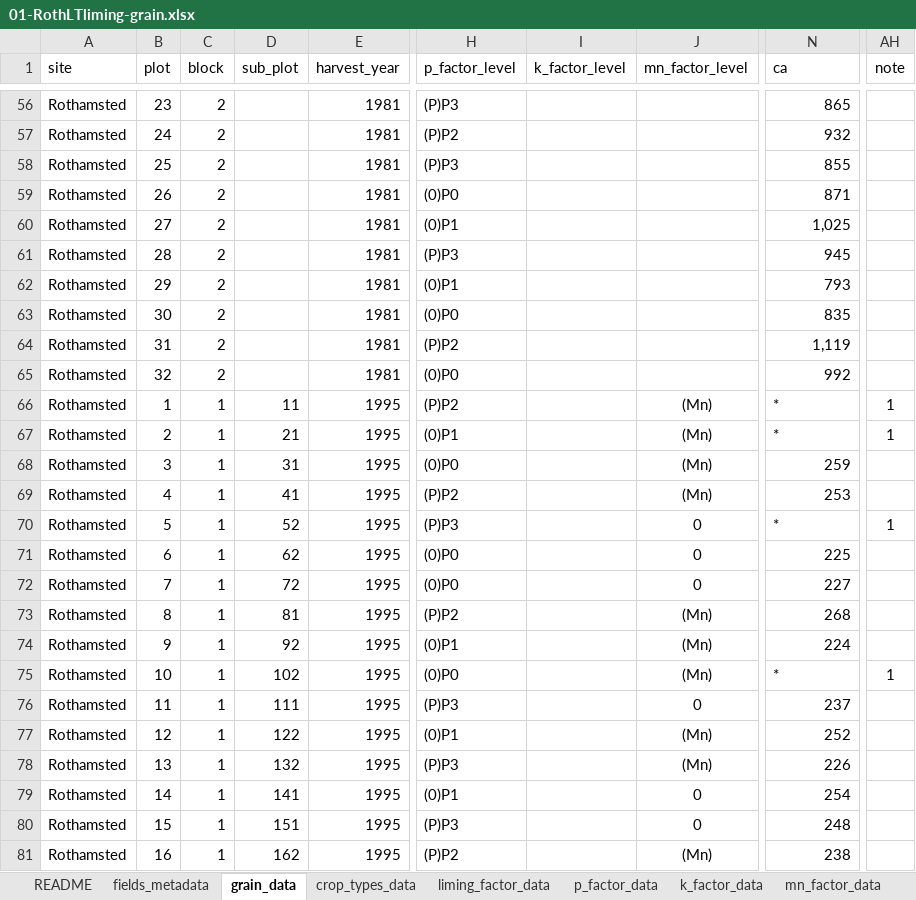
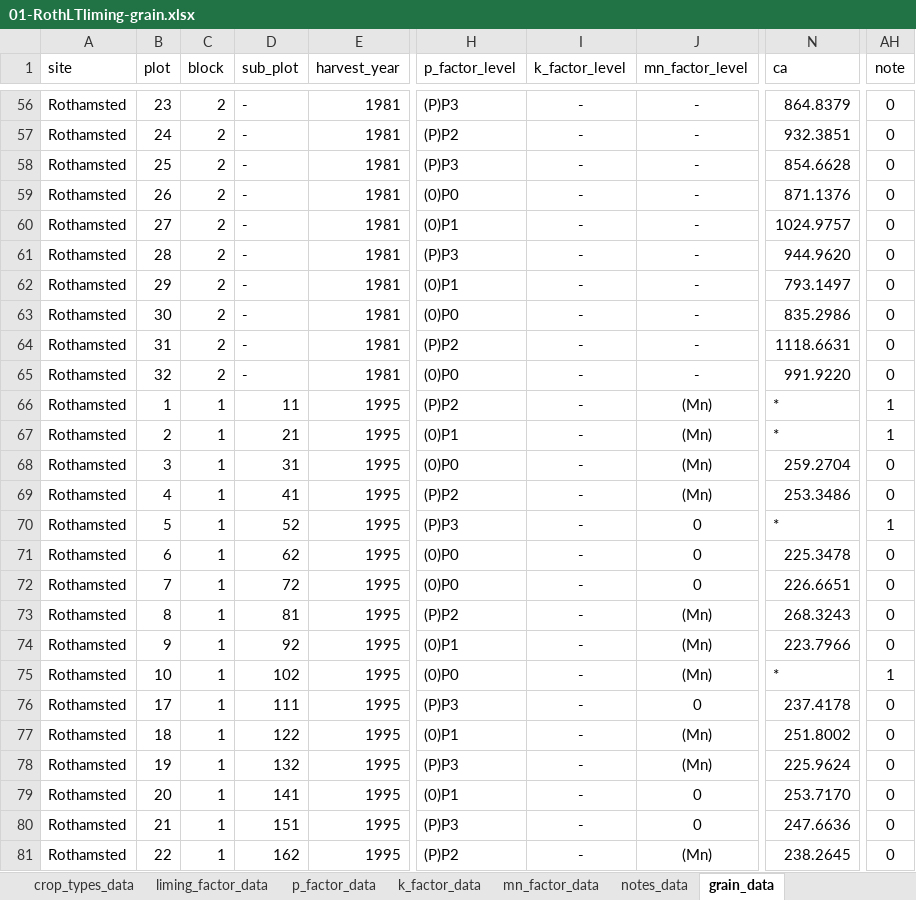
Before and after one commit to Rothamsted-Ecoinformatics/eRA, an Excel workbook: metadata/rcs10/RLTLGRAIN/01-RothLTliming-grain.xlsx, sheet grain_data, drawn as a sheet; only a part is shown, gaps mark what is left out; values as stored, in another font and other column widths than the file's, no borders; the diff covers the shown part only; the diff names each change by its address in the sheet, - before the commit and + after, or states it on an @@ line.

```diff
--- a/metadata/rcs10/RLTLGRAIN/01-RothLTliming-grain.xlsx (sheet grain_data)
+++ b/metadata/rcs10/RLTLGRAIN/01-RothLTliming-grain.xlsx (sheet grain_data)
@@ sheet tab order changed: crop_types_data | liming_factor_data | p_factor_data | k_factor_data | mn_factor_data | notes_data | grain_data @@
-D56:D65 (sub_plot): (empty)
+D56:D65 (sub_plot): -
-I56:I81 (k_factor_level): (empty)
+I56:I81 (k_factor_level): -
-J56:J65 (mn_factor_level): (empty)
+J56:J65 (mn_factor_level): -
-N56 (ca): 865
+N56 (ca): 864.8379
-AH56:AH65 (note): (empty)
+AH56:AH65 (note): 0
-N57 (ca): 932
+N57 (ca): 932.3851
-N58 (ca): 855
+N58 (ca): 854.6628
-N59 (ca): 871
+N59 (ca): 871.1376
-N60 (ca): 1,025
+N60 (ca): 1024.9757
-N61 (ca): 945
+N61 (ca): 944.9620
-N62 (ca): 793
+N62 (ca): 793.1497
-N63 (ca): 835
+N63 (ca): 835.2986
-N64 (ca): 1,119
+N64 (ca): 1118.6631
-N65 (ca): 992
+N65 (ca): 991.9220
-N68 (ca): 259
+N68 (ca): 259.2704
-AH68:AH69 (note): (empty)
+AH68:AH69 (note): 0
-N69 (ca): 253
+N69 (ca): 253.3486
-N71 (ca): 225
+N71 (ca): 225.3478
-AH71:AH74 (note): (empty)
+AH71:AH74 (note): 0
-N72 (ca): 227
+N72 (ca): 226.6651
-N73 (ca): 268
+N73 (ca): 268.3243
-N74 (ca): 224
+N74 (ca): 223.7966
-B76 (plot): 11
+B76 (plot): 17
-N76 (ca): 237
+N76 (ca): 237.4178
-AH76:AH81 (note): (empty)
+AH76:AH81 (note): 0
-B77 (plot): 12
+B77 (plot): 18
-N77 (ca): 252
+N77 (ca): 251.8002
-B78 (plot): 13
+B78 (plot): 19
-N78 (ca): 226
+N78 (ca): 225.9624
-B79 (plot): 14
+B79 (plot): 20
-N79 (ca): 254
+N79 (ca): 253.7170
-B80 (plot): 15
+B80 (plot): 21
-N80 (ca): 248
+N80 (ca): 247.6636
-B81 (plot): 16
+B81 (plot): 22
-N81 (ca): 238
+N81 (ca): 238.2645
```
Also changed, not shown: 244 edited cells and cell formats elsewhere in this sheet, sheet fields_metadata, sheet notes_data, sheet mn_factor_data, sheet k_factor_data, other sheet tabs, charts or pictures, metadata/rms/RMAAtemp/02-data_1878-2019.xlsx, 55 other files.
